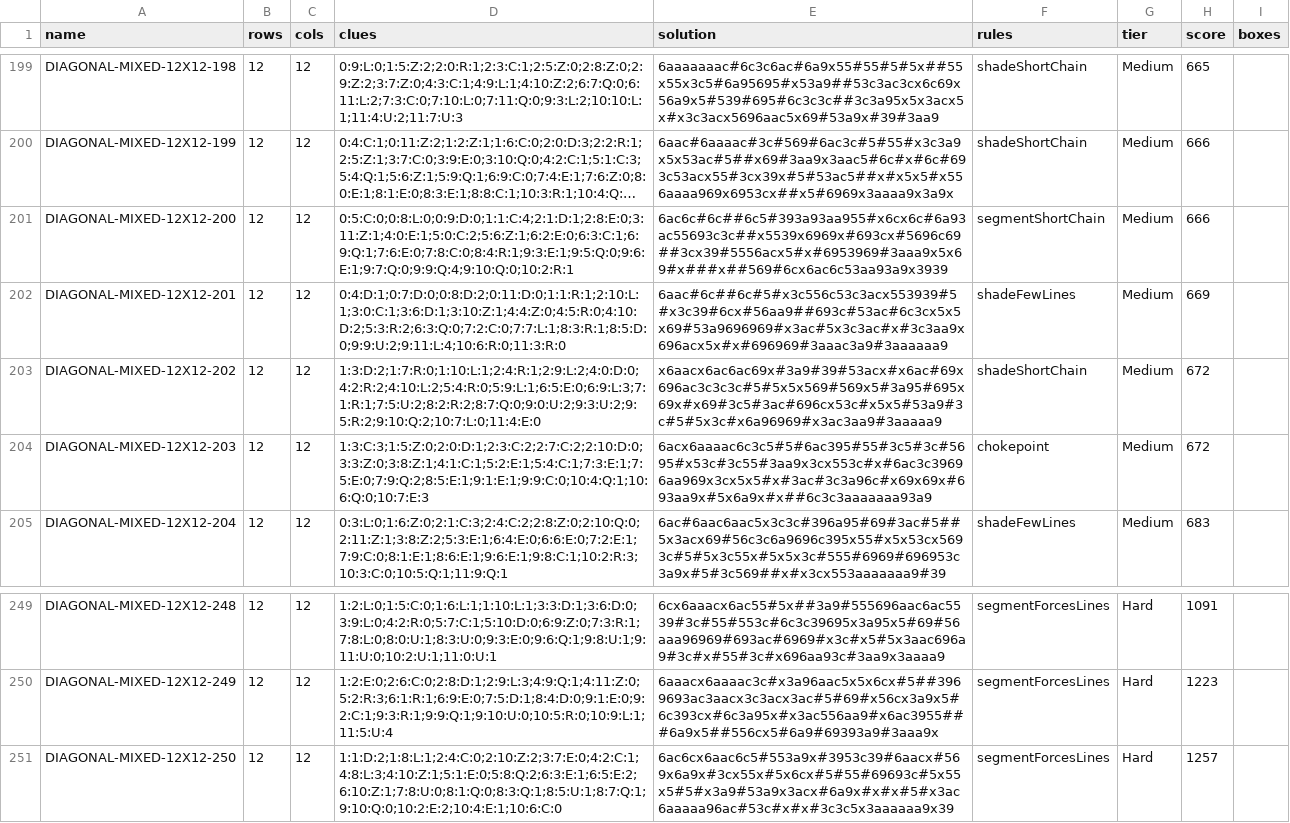
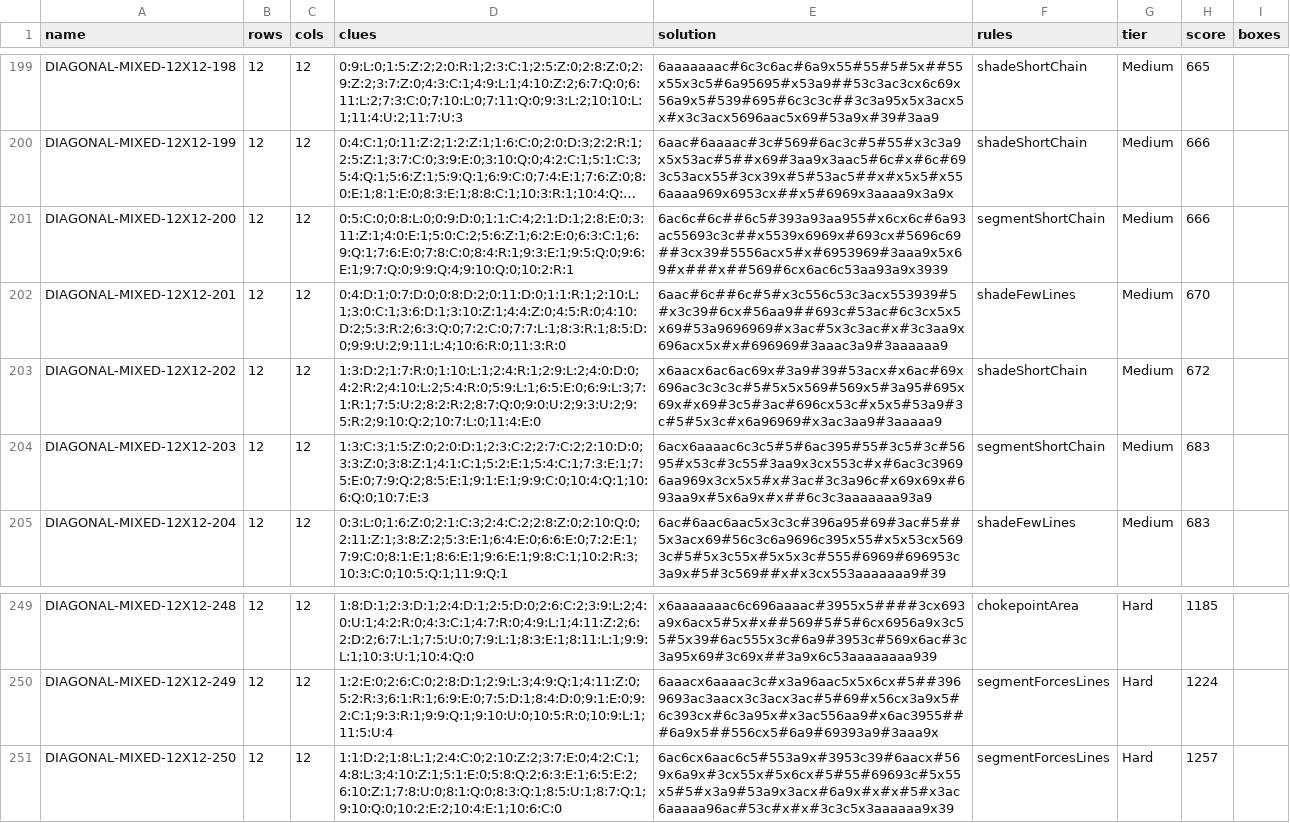
Before and after one commit to JoshMermel/yajilin, a CSV file: data/diagonal-mixed-12x12.csv, drawn as a sheet; only a part is shown, gaps mark what is left out; long unchanged cells end in …; the diff covers the shown part only; the diff names each change by its address in the sheet, - before the commit and + after, or states it on an @@ line.

```diff
--- a/data/diagonal-mixed-12x12.csv
+++ b/data/diagonal-mixed-12x12.csv
-H202 (score): 669
+H202 (score): 670
-F204 (rules): chokepoint
+F204 (rules): segmentShortChain
-H204 (score): 672
+H204 (score): 683
-D249 (clues): 1:2:L:0;1:5:C:0;1:6:L:1;1:10:L:1;3:3:D:1;3:6:D:0;3:9:L:0;4:2:R:0;5:7:C:1;5:10:D:0;6:9:Z:0;7:3:R:1;7:8:L:0;8:0:U:1;8:3:U:0;9:3:E:0;9:6:Q:1;9:8:U:1;9:11:U:0;10:2:U:1;11:0:U:1
+D249 (clues): 1:8:D:1;2:3:D:1;2:4:D:1;2:5:D:0;2:6:C:2;3:9:L:2;4:0:U:1;4:2:R:0;4:3:C:1;4:7:R:0;4:9:L:1;4:11:Z:2;6:2:D:2;6:7:L:1;7:5:U:0;7:9:L:1;8:3:E:1;8:11:L:1;9:9:L:1;10:3:U:1;10:4:Q:0
-E249 (solution): 6cx6aaacx6ac55#5x##3a9#555696aac6ac5539#3c#55#553c#6c3c39695x3a95x5#69#56aaa96969#693ac#6969#x3c#x5#5x3aac696a9#3c#x#55#3c#x696aa93c#3aa9x3aaaa9
+E249 (solution): x6aaaaaaac6c696aaaac#3955x5####3cx693a9x6acx5#5x#x##569#5#5#6cx6956a9x3c55#5x39#6ac555x3c#6a9#3953c#569x6ac#3c3a95x69#3c69x##3a9x6c53aaaaaaaa939
-F249 (rules): segmentForcesLines
+F249 (rules): chokepointArea
-H249 (score): 1091
+H249 (score): 1185
-H250 (score): 1223
+H250 (score): 1224
```
Also changed, not shown: 124 edited cells elsewhere in this file, data/12x12.csv, data/8x8.csv, 35 other files.
